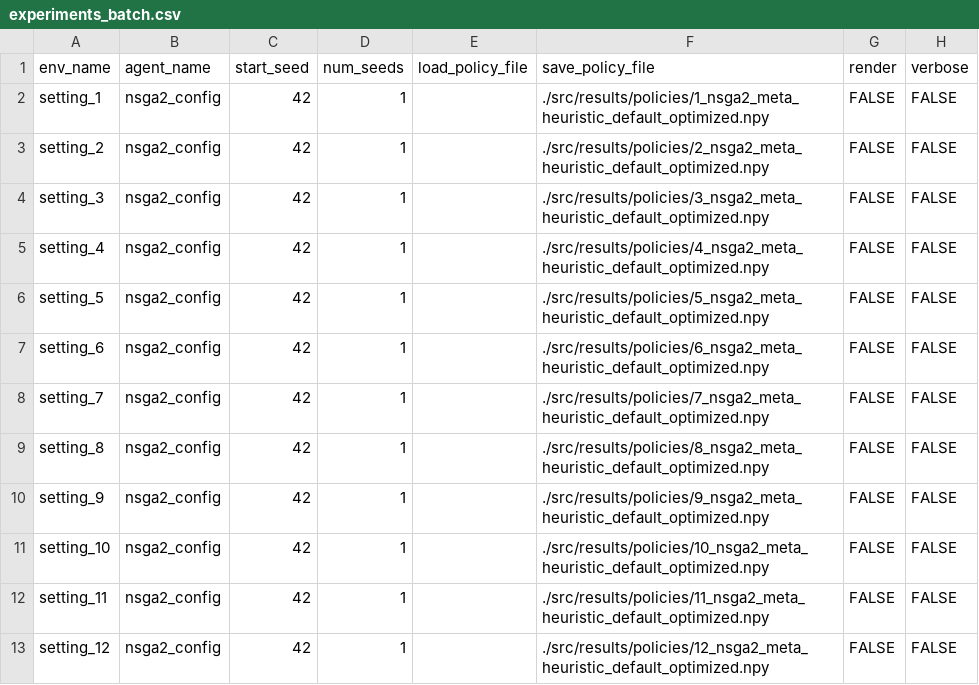
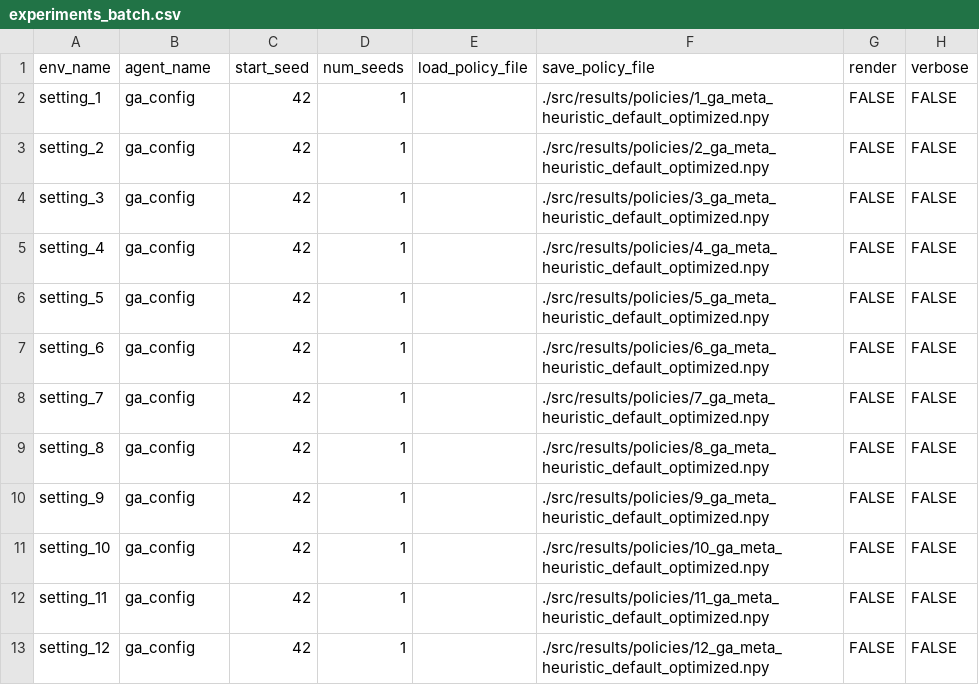
Before and after one commit to leokan92/lot_sizing_perishable, a CSV file: src/cfg_experiments/experiments_batch.csv, drawn as a sheet.

Commit message:
Refactor experiment configurations and remove unused files
- Updated `experiments_batch.csv` to replace `nsga2_config` with `ga_config` for all settings and adjusted policy file paths accordingly.
- Deleted `sol_setting.json` as it was no longer needed.
- Removed `rlperishableInvEnv.py`, `multistageOptimization.py`, and `perfectInfoOptimization.py` as they are obsolete.
- Eliminated `fast_forward_W2.py`, `scenarioTree.py`, and `scenario_reducer.py` due to redundancy and lack of usage.

```diff
--- a/src/cfg_experiments/experiments_batch.csv
+++ b/src/cfg_experiments/experiments_batch.csv
@@ -1,13 +1,13 @@
 env_name;agent_name;start_seed;num_seeds;load_policy_file;save_policy_file;render;verbose
-setting_1;nsga2_config;42;1;;./src/results/policies/1_nsga2_meta_heuristic_default_optimized.npy;FALSE;FALSE
-setting_2;nsga2_config;42;1;;./src/results/policies/2_nsga2_meta_heuristic_default_optimized.npy;FALSE;FALSE
-setting_3;nsga2_config;42;1;;./src/results/policies/3_nsga2_meta_heuristic_default_optimized.npy;FALSE;FALSE
-setting_4;nsga2_config;42;1;;./src/results/policies/4_nsga2_meta_heuristic_default_optimized.npy;FALSE;FALSE
-setting_5;nsga2_config;42;1;;./src/results/policies/5_nsga2_meta_heuristic_default_optimized.npy;FALSE;FALSE
-setting_6;nsga2_config;42;1;;./src/results/policies/6_nsga2_meta_heuristic_default_optimized.npy;FALSE;FALSE
-setting_7;nsga2_config;42;1;;./src/results/policies/7_nsga2_meta_heuristic_default_optimized.npy;FALSE;FALSE
-setting_8;nsga2_config;42;1;;./src/results/policies/8_nsga2_meta_heuristic_default_optimized.npy;FALSE;FALSE
-setting_9;nsga2_config;42;1;;./src/results/policies/9_nsga2_meta_heuristic_default_optimized.npy;FALSE;FALSE
-setting_10;nsga2_config;42;1;;./src/results/policies/10_nsga2_meta_heuristic_default_optimized.npy;FALSE;FALSE
-setting_11;nsga2_config;42;1;;./src/results/policies/11_nsga2_meta_heuristic_default_optimized.npy;FALSE;FALSE
-setting_12;nsga2_config;42;1;;./src/results/policies/12_nsga2_meta_heuristic_default_optimized.npy;FALSE;FALSE
+setting_1;ga_config;42;1;;./src/results/policies/1_ga_meta_heuristic_default_optimized.npy;FALSE;FALSE
+setting_2;ga_config;42;1;;./src/results/policies/2_ga_meta_heuristic_default_optimized.npy;FALSE;FALSE
+setting_3;ga_config;42;1;;./src/results/policies/3_ga_meta_heuristic_default_optimized.npy;FALSE;FALSE
+setting_4;ga_config;42;1;;./src/results/policies/4_ga_meta_heuristic_default_optimized.npy;FALSE;FALSE
+setting_5;ga_config;42;1;;./src/results/policies/5_ga_meta_heuristic_default_optimized.npy;FALSE;FALSE
+setting_6;ga_config;42;1;;./src/results/policies/6_ga_meta_heuristic_default_optimized.npy;FALSE;FALSE
+setting_7;ga_config;42;1;;./src/results/policies/7_ga_meta_heuristic_default_optimized.npy;FALSE;FALSE
+setting_8;ga_config;42;1;;./src/results/policies/8_ga_meta_heuristic_default_optimized.npy;FALSE;FALSE
+setting_9;ga_config;42;1;;./src/results/policies/9_ga_meta_heuristic_default_optimized.npy;FALSE;FALSE
+setting_10;ga_config;42;1;;./src/results/policies/10_ga_meta_heuristic_default_optimized.npy;FALSE;FALSE
+setting_11;ga_config;42;1;;./src/results/policies/11_ga_meta_heuristic_default_optimized.npy;FALSE;FALSE
+setting_12;ga_config;42;1;;./src/results/policies/12_ga_meta_heuristic_default_optimized.npy;FALSE;FALSE
```
Also changed, not shown: 14 other files.
